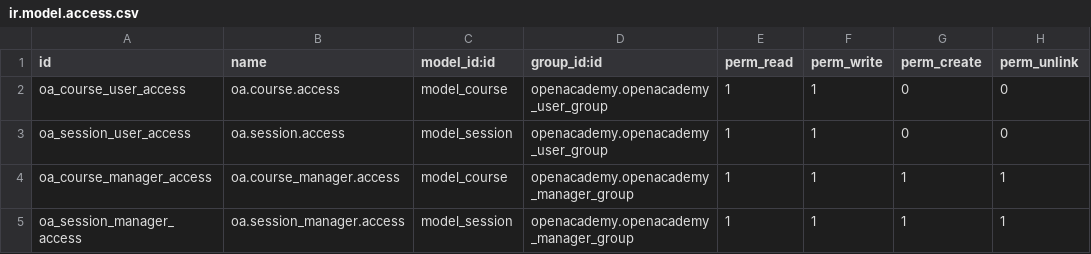
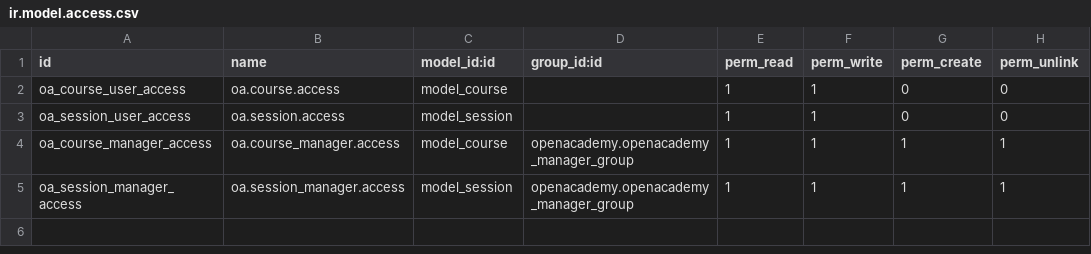
Before and after one commit to BT-aesteves/training, a CSV file: courses/security/ir.model.access.csv, drawn as a sheet.

```diff
--- a/courses/security/ir.model.access.csv
+++ b/courses/security/ir.model.access.csv
@@ -1,4 +1,4 @@
 id,name,model_id:id,group_id:id,perm_read,perm_write,perm_create,perm_unlink
-oa_course_user_access,oa.course.access,model_course,openacademy.openacademy_user_group,1,1,0,0
-oa_session_user_access,oa.session.access,model_session,openacademy.openacademy_user_group,1,1,0,0
+oa_course_user_access,oa.course.access,model_course,,1,1,0,0
+oa_session_user_access,oa.session.access,model_session,,1,1,0,0
 oa_course_manager_access,oa.course_manager.access,model_course,openacademy.openacademy_manager_group,1,1,1,1
```
Also changed, not shown: 12 other files.
